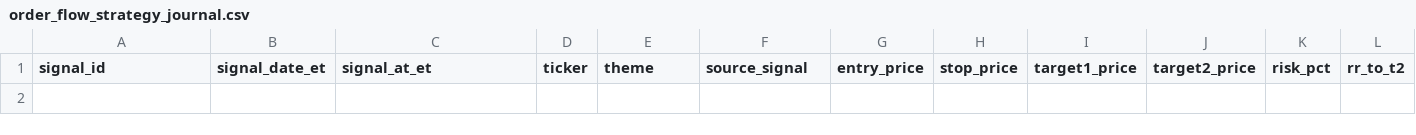
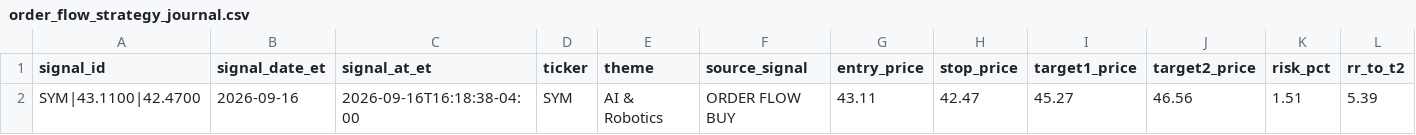
Before and after one commit to AmolBhosale1989/ai-market-scanner, a CSV file: dashboard-data/order_flow_strategy_journal.csv, drawn as a sheet; only a part is shown; rows hold the shown columns only; the diff names each change by its address in the sheet, - before the commit and + after, or states it on an @@ line.

```diff
--- a/dashboard-data/order_flow_strategy_journal.csv
+++ b/dashboard-data/order_flow_strategy_journal.csv
+row 2: SYM|43.1100|42.4700 | 2026-09-16 | 2026-09-16T16:18:38-04:00 | SYM | AI & Robotics | ORDER FLOW BUY | 43.11 | 42.47 | 45.27 | 46.56 | 1.51 | 5.39
```
Also changed, not shown: dashboard-data/daily_top_pick_summary.csv, dashboard-data/order_flow_strategy_performance.csv, 9 other files.
